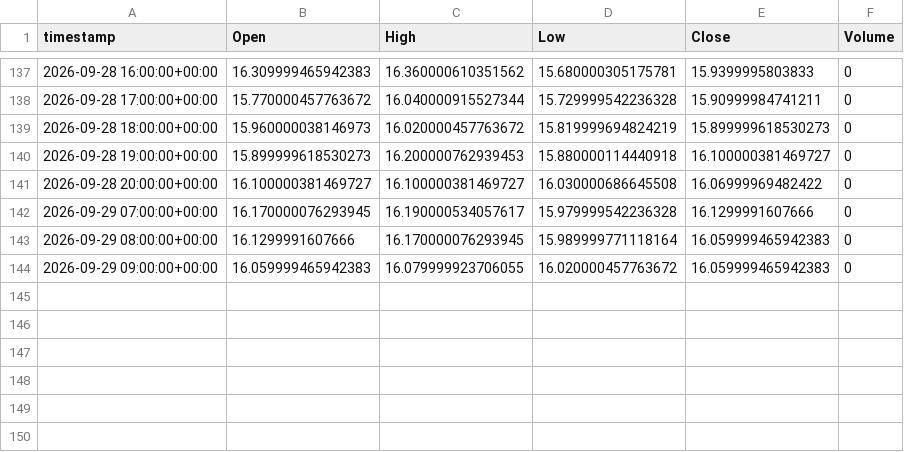
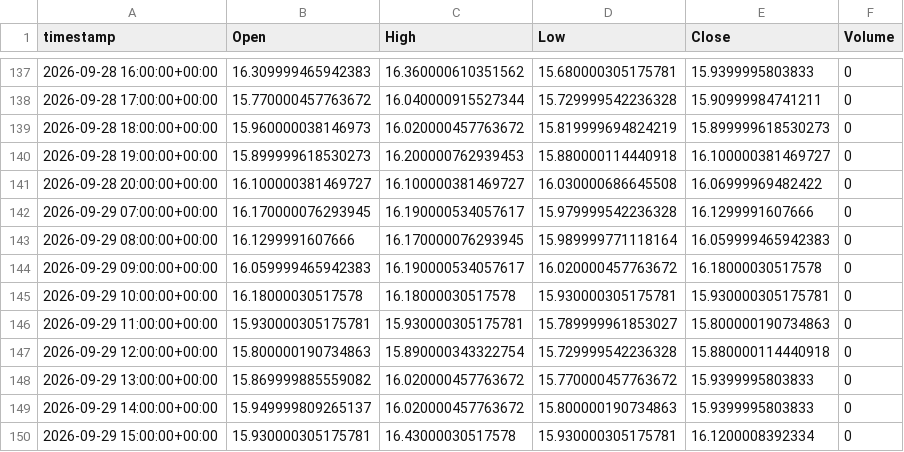
Before and after one commit to evsayar33-oss/tier1_quant_terminal, a CSV file: ohlcv_history/_VIX.csv, drawn as a sheet; only a part is shown, gaps mark what is left out.

```diff
--- a/ohlcv_history/_VIX.csv
+++ b/ohlcv_history/_VIX.csv
@@ -143,2 +143,8 @@ timestamp,Open,High,Low,Close,Volume
 2026-09-29 08:00:00+00:00,16.1299991607666,16.170000076293945,15.989999771118164,16.059999465942383,0
-2026-09-29 09:00:00+00:00,16.059999465942383,16.079999923706055,16.020000457763672,16.059999465942383,0
+2026-09-29 09:00:00+00:00,16.059999465942383,16.190000534057617,16.020000457763672,16.18000030517578,0
+2026-09-29 10:00:00+00:00,16.18000030517578,16.18000030517578,15.930000305175781,15.930000305175781,0
+2026-09-29 11:00:00+00:00,15.930000305175781,15.930000305175781,15.789999961853027,15.800000190734863,0
+2026-09-29 12:00:00+00:00,15.800000190734863,15.890000343322754,15.729999542236328,15.880000114440918,0
+2026-09-29 13:00:00+00:00,15.869999885559082,16.020000457763672,15.770000457763672,15.9399995803833,0
+2026-09-29 14:00:00+00:00,15.949999809265137,16.020000457763672,15.800000190734863,15.9399995803833,0
+2026-09-29 15:00:00+00:00,15.930000305175781,16.43000030517578,15.930000305175781,16.1200008392334,0
```
Also changed, not shown: ohlcv_history/IEF.csv, ohlcv_history/SHY.csv, 50 other files.
